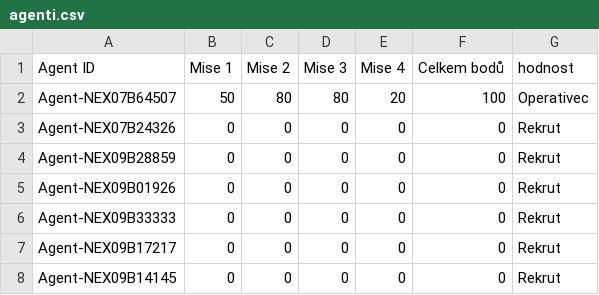
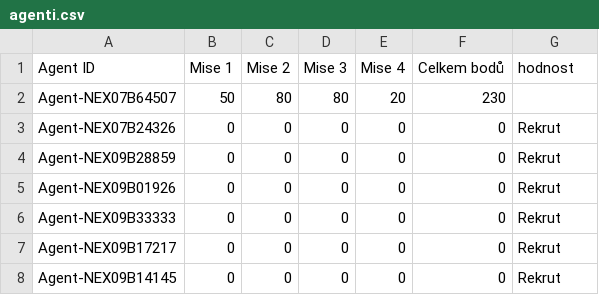
Before and after one commit to AjihadCZ/nexus-terminal, a CSV file: agenti.csv, drawn as a sheet; only a part is shown.

Commit message:
Update agenti.csv

```diff
--- a/agenti.csv
+++ b/agenti.csv
@@ -1,3 +1,3 @@
 Agent ID	Mise 1	Mise 2	Mise 3	Mise 4	Celkem bodů	hodnost
-Agent-NEX07B64507	50	80	80	20	100	Operativec
+Agent-NEX07B64507	50	80	80	20	230
 Agent-NEX07B24326	0	0	0	0	0	Rekrut
```
